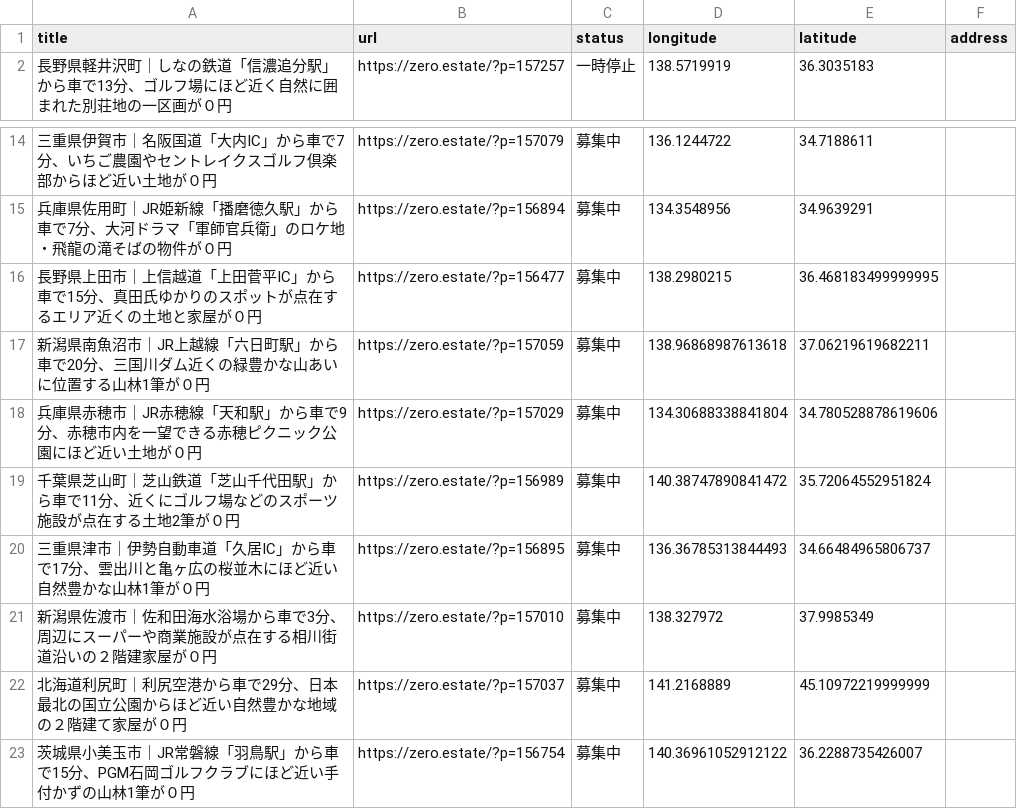
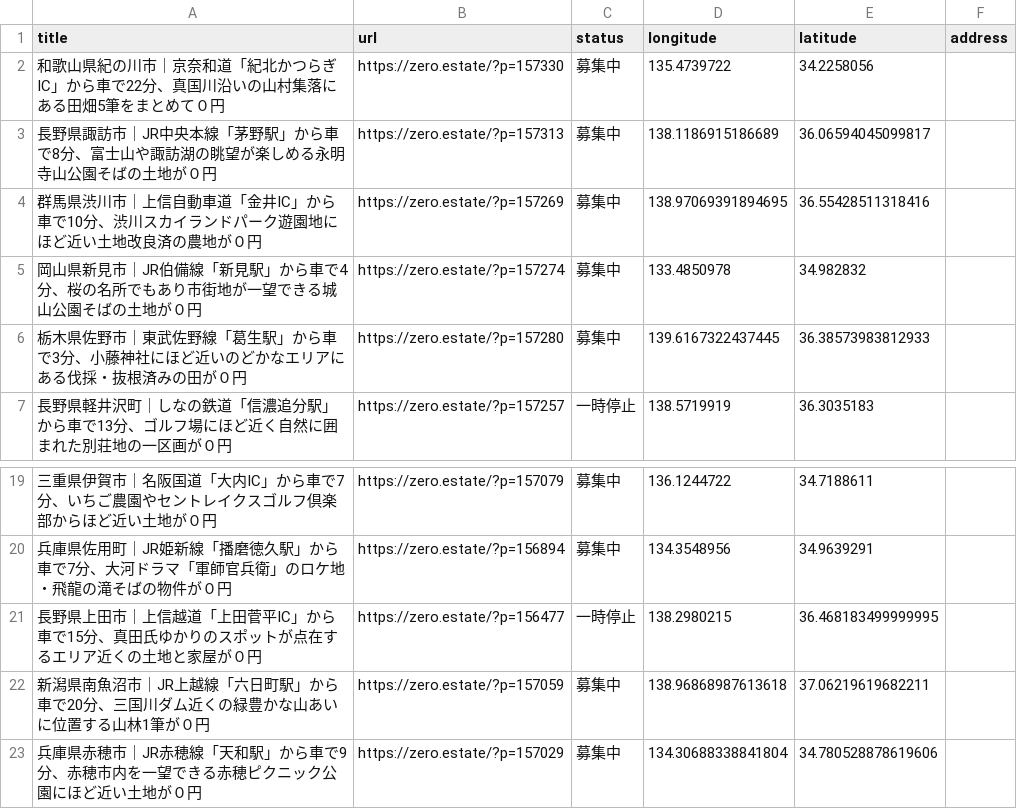
Before and after one commit to 5ym/zero-owner, a CSV file: map.csv, drawn as a sheet; only a part is shown, gaps mark what is left out; the shorter side is filled out with more unchanged rows.

```diff
--- a/map.csv
+++ b/map.csv
@@ -1,2 +1,7 @@
 title,url,status,longitude,latitude,address
+"和歌山県紀の川市｜京奈和道「紀北かつらぎIC」から車で22分、真国川沿いの山村集落にある田畑5筆をまとめて０円",https://zero.estate/?p=157330,募集中,135.4739722,34.2258056,
+"長野県諏訪市｜JR中央本線「茅野駅」から車で8分、富士山や諏訪湖の眺望が楽しめる永明寺山公園そばの土地が０円",https://zero.estate/?p=157313,募集中,138.1186915186689,36.06594045099817,
+"群馬県渋川市｜上信自動車道「金井IC」から車で10分、渋川スカイランドパーク遊園地にほど近い土地改良済の農地が０円",https://zero.estate/?p=157269,募集中,138.97069391894695,36.55428511318416,
+"岡山県新見市｜JR伯備線「新見駅」から車で4分、桜の名所でもあり市街地が一望できる城山公園そばの土地が０円",https://zero.estate/?p=157274,募集中,133.4850978,34.982832,
+"栃木県佐野市｜東武佐野線「葛生駅」から車で3分、小藤神社にほど近いのどかなエリアにある伐採・抜根済みの田が０円",https://zero.estate/?p=157280,募集中,139.6167322437445,36.38573983812933,
 "長野県軽井沢町｜しなの鉄道「信濃追分駅」から車で13分、ゴルフ場にほど近く自然に囲まれた別荘地の一区画が０円",https://zero.estate/?p=157257,一時停止,138.5719919,36.3035183,
@@ -15,3 +20,3 @@ title,url,status,longitude,latitude,address
 "兵庫県佐用町｜JR姫新線「播磨徳久駅」から車で7分、大河ドラマ「軍師官兵衛」のロケ地・飛龍の滝そばの物件が０円",https://zero.estate/?p=156894,募集中,134.3548956,34.9639291,
-"長野県上田市｜上信越道「上田菅平IC」から車で15分、真田氏ゆかりのスポットが点在するエリア近くの土地と家屋が０円",https://zero.estate/?p=156477,募集中,138.2980215,36.468183499999995,
+"長野県上田市｜上信越道「上田菅平IC」から車で15分、真田氏ゆかりのスポットが点在するエリア近くの土地と家屋が０円",https://zero.estate/?p=156477,一時停止,138.2980215,36.468183499999995,
 "新潟県南魚沼市｜JR上越線「六日町駅」から車で20分、三国川ダム近くの緑豊かな山あいに位置する山林1筆が０円",https://zero.estate/?p=157059,募集中,138.96868987613618,37.06219619682211,
```
